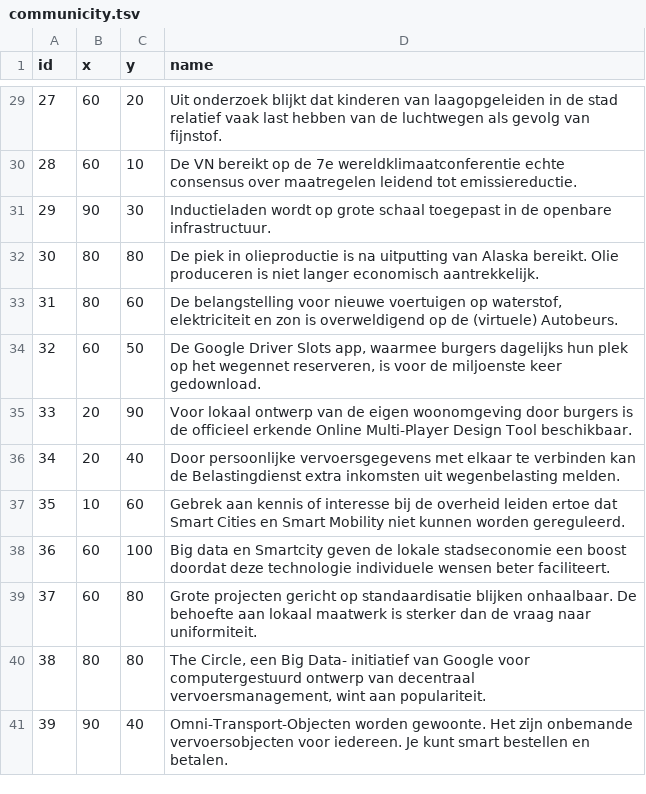
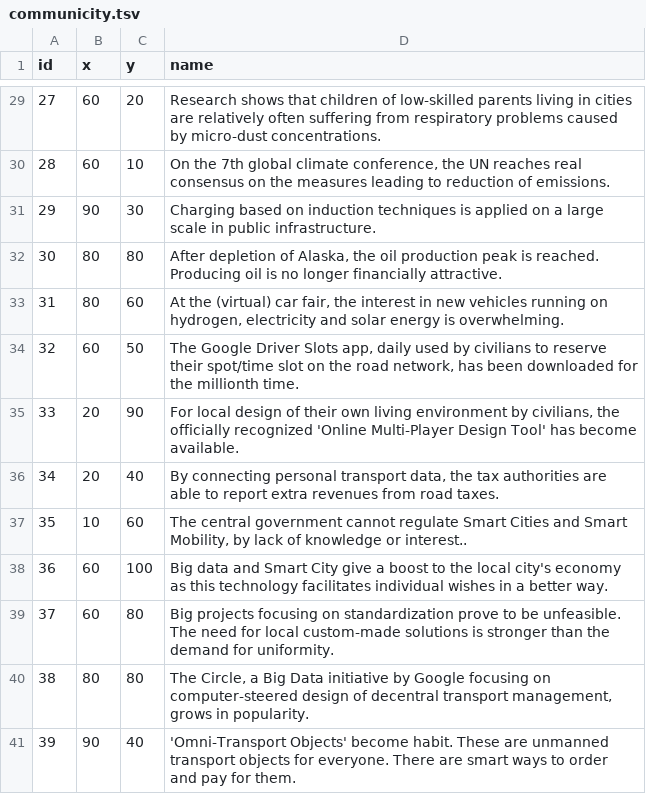
Before and after one commit to Geodan/rws-imagine, a TSV file: data/communicity.tsv, drawn as a sheet; only a part is shown, gaps mark what is left out; the diff covers the shown part only.

```diff
--- a/data/communicity.tsv
+++ b/data/communicity.tsv
@@ -29,13 +29,13 @@ id	x	y	name
-27	60	20	Uit onderzoek blijkt dat kinderen van laagopgeleiden in de stad relatief vaak last hebben van de luchtwegen als gevolg van fijnstof.
-28	60	10	De VN bereikt op de 7e wereldklimaatconferentie echte consensus over maatregelen leidend tot emissiereductie.
-29	90	30	Inductieladen wordt op grote schaal toegepast in de openbare infrastructuur.
-30	80	80	De piek in olieproductie is na uitputting van Alaska bereikt. Olie produceren is niet langer economisch aantrekkelijk.
-31	80	60	De belangstelling voor nieuwe voertuigen op waterstof, elektriciteit en zon is overweldigend op de (virtuele) Autobeurs.
-32	60	50	De Google Driver Slots app, waarmee burgers dagelijks hun plek op het wegennet reserveren, is voor de miljoenste keer gedownload.
-33	20	90	Voor lokaal ontwerp van de eigen woonomgeving door burgers is de officieel erkende Online Multi-Player Design Tool beschikbaar.
-34	20	40	Door persoonlijke vervoersgegevens met elkaar te verbinden kan de Belastingdienst extra inkomsten uit wegenbelasting melden.
-35	10	60	Gebrek aan kennis of interesse bij de overheid  leiden ertoe dat Smart Cities en Smart Mobility niet kunnen worden gereguleerd.
-36	60	100	Big data en Smartcity geven de lokale stadseconomie een boost doordat deze technologie individuele wensen beter faciliteert.
-37	60	80	Grote projecten gericht op standaardisatie blijken onhaalbaar. De behoefte aan lokaal maatwerk  is sterker dan de vraag naar uniformiteit.
-38	80	80	The Circle, een  Big Data- initiatief  van Google voor computergestuurd ontwerp van decentraal vervoersmanagement, wint aan populariteit.
-39	90	40	Omni-Transport-Objecten worden gewoonte. Het zijn onbemande vervoersobjecten voor iedereen. Je kunt smart bestellen en betalen.
+27	60	20	Research shows that children of low-skilled parents living in cities are relatively often suffering from respiratory problems caused by micro-dust concentrations.
+28	60	10	On the 7th global climate conference, the UN reaches real consensus on the measures leading to reduction of emissions.
+29	90	30	Charging based on induction techniques is applied on a large scale in public infrastructure.
+30	80	80	After depletion of Alaska, the oil production peak is reached. Producing oil is no longer financially attractive.
+31	80	60	At the (virtual) car fair, the interest in new vehicles running on hydrogen, electricity and solar energy is overwhelming.
+32	60	50	The Google Driver Slots app, daily used by civilians to reserve their spot/time slot on the road network, has been downloaded for the millionth time.
+33	20	90	For local design of their own living environment by civilians, the officially recognized 'Online Multi-Player Design Tool' has become available.
+34	20	40	By connecting personal transport data, the tax authorities are able to report extra revenues from road taxes.
+35	10	60	The central government cannot regulate Smart Cities and Smart Mobility, by lack of knowledge or interest..
+36	60	100	Big data and Smart City give a boost to the local city's economy as this technology facilitates individual wishes in a better way.
+37	60	80	Big projects focusing on standardization prove to be unfeasible. The need for local custom-made solutions is stronger than the demand for uniformity.
+38	80	80	The Circle, a Big Data initiative by Google focusing on computer-steered design of decentral transport management, grows in popularity.
+39	90	40	'Omni-Transport Objects' become habit. These are unmanned transport objects for everyone. There are smart ways to order and pay for them.
```
Also changed, not shown: 27 edited cells elsewhere in this file, data/planopolis.tsv, 9 other files.
